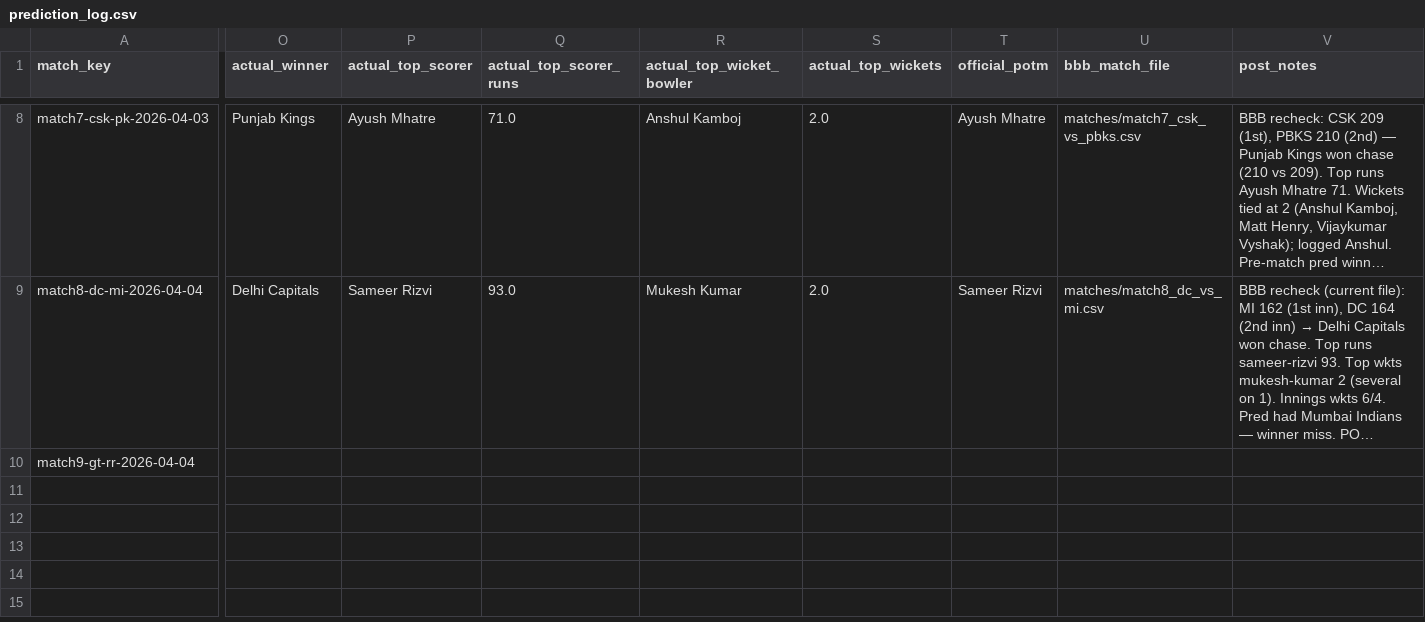
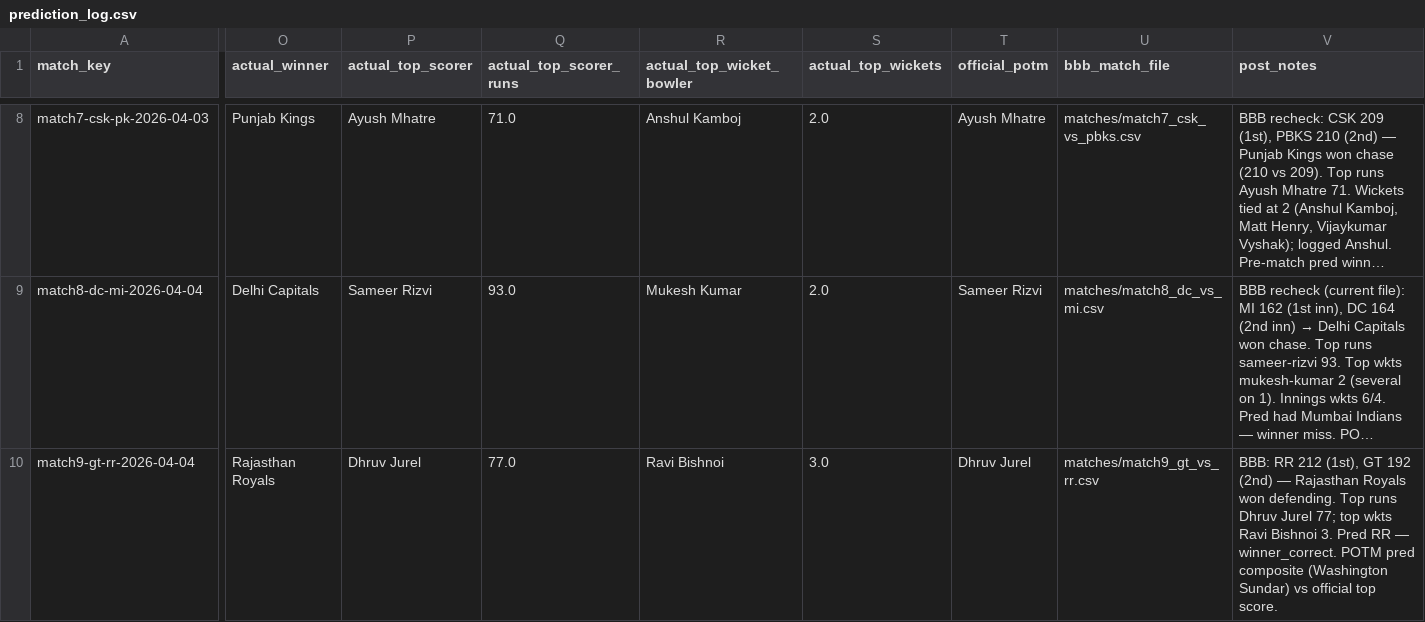
Before and after one commit to Jaymehta45/Sabermetric-IPL-Prediction-, a CSV file: data/processed/prediction_log.csv, drawn as a sheet; only a part is shown, gaps mark what is left out; long unchanged cells end in …; the diff covers the shown part only; the diff names each change by its address in the sheet, - before the commit and + after, or states it on an @@ line.

```diff
--- a/data/processed/prediction_log.csv
+++ b/data/processed/prediction_log.csv
-O10 (actual_winner): (empty)
+O10 (actual_winner): Rajasthan Royals
-P10 (actual_top_scorer): (empty)
+P10 (actual_top_scorer): Dhruv Jurel
-Q10 (actual_top_scorer_runs): (empty)
+Q10 (actual_top_scorer_runs): 77.0
-R10 (actual_top_wicket_bowler): (empty)
+R10 (actual_top_wicket_bowler): Ravi Bishnoi
-S10 (actual_top_wickets): (empty)
+S10 (actual_top_wickets): 3.0
-T10 (official_potm): (empty)
+T10 (official_potm): Dhruv Jurel
-U10 (bbb_match_file): (empty)
+U10 (bbb_match_file): matches/match9_gt_vs_rr.csv
-V10 (post_notes): (empty)
+V10 (post_notes): BBB: RR 212 (1st), GT 192 (2nd) — Rajasthan Royals won defending. Top runs Dhruv Jurel 77; top wkts Ravi Bishnoi 3. Pred RR — winner_correct. POTM pred composite (Washington Sundar) vs official top score.
```
Also changed, not shown: 7 edited cells elsewhere in this file, data/processed/match_training_dataset.csv, data/processed/player_aliases.csv, 10 other files.
